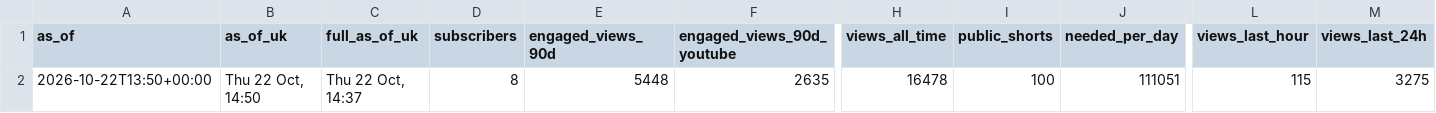
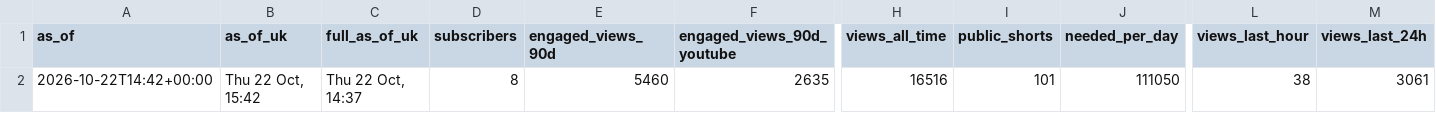
Before and after one commit to quickplay-studio/quickplay-autopilot, a CSV file: analytics/progress.csv, drawn as a sheet; only a part is shown, gaps mark what is left out; the diff names each change by its address in the sheet, - before the commit and + after, or states it on an @@ line.

```diff
--- a/analytics/progress.csv
+++ b/analytics/progress.csv
-A2 (as_of): 2026-10-22T13:50+00:00
+A2 (as_of): 2026-10-22T14:42+00:00
-B2 (as_of_uk): Thu 22 Oct, 14:50
+B2 (as_of_uk): Thu 22 Oct, 15:42
-E2 (engaged_views_90d): 5448
+E2 (engaged_views_90d): 5460
-H2 (views_all_time): 16478
+H2 (views_all_time): 16516
-I2 (public_shorts): 100
+I2 (public_shorts): 101
-J2 (needed_per_day): 111051
+J2 (needed_per_day): 111050
-L2 (views_last_hour): 115
+L2 (views_last_hour): 38
-M2 (views_last_24h): 3275
+M2 (views_last_24h): 3061
```
Also changed, not shown: analytics/breakouts.csv, analytics/daily.csv, 14 other files.
